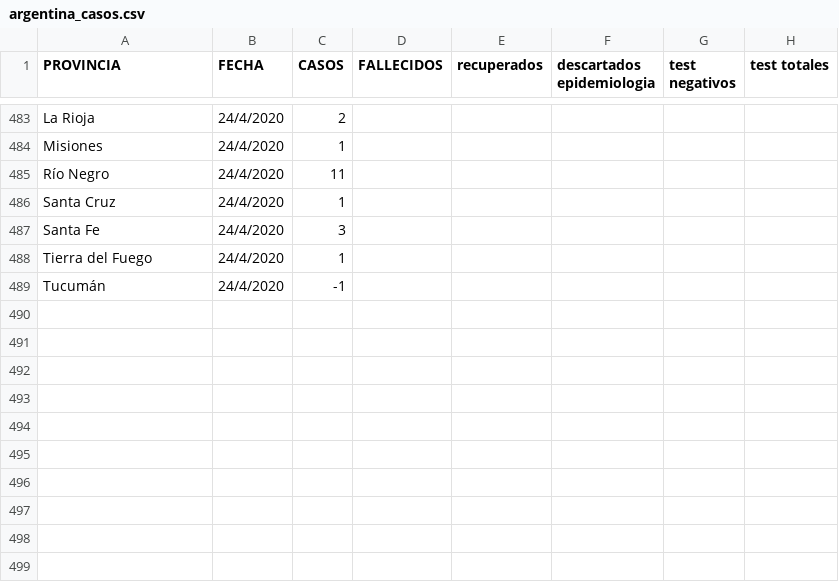
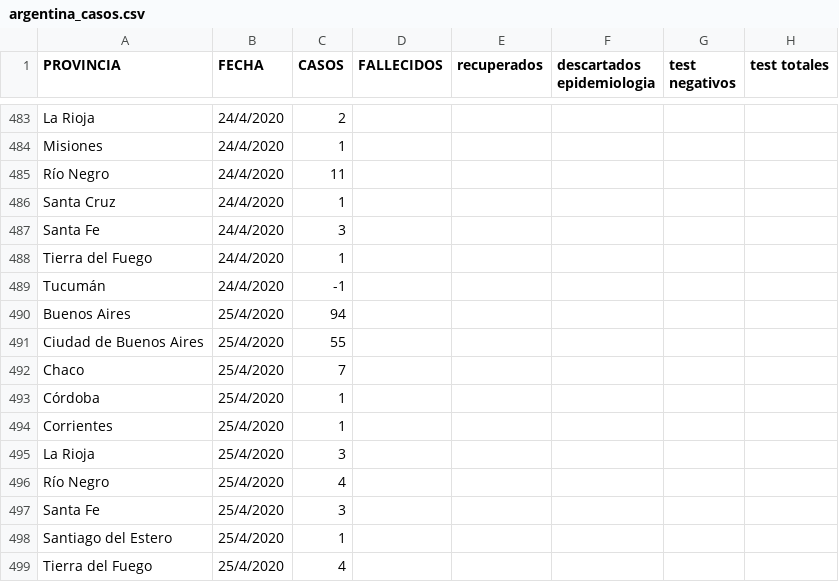
Before and after one commit to GIBD/covid, a CSV file: data/argentina_casos.csv, drawn as a sheet; only a part is shown, gaps mark what is left out; the diff names each change by its address in the sheet, - before the commit and + after, or states it on an @@ line.

```diff
--- a/data/argentina_casos.csv
+++ b/data/argentina_casos.csv
+row 490: Buenos Aires | 25/4/2020 | 94
+row 491: Ciudad de Buenos Aires | 25/4/2020 | 55
+row 492: Chaco | 25/4/2020 | 7
+row 493: Córdoba | 25/4/2020 | 1
+row 494: Corrientes | 25/4/2020 | 1
+row 495: La Rioja | 25/4/2020 | 3
+row 496: Río Negro | 25/4/2020 | 4
+row 497: Santa Fe | 25/4/2020 | 3
+row 498: Santiago del Estero | 25/4/2020 | 1
+row 499: Tierra del Fuego | 25/4/2020 | 4
```
Also changed, not shown: data/argentina_fallecidos.csv, data/argentina_gral.csv, 7 other files.
